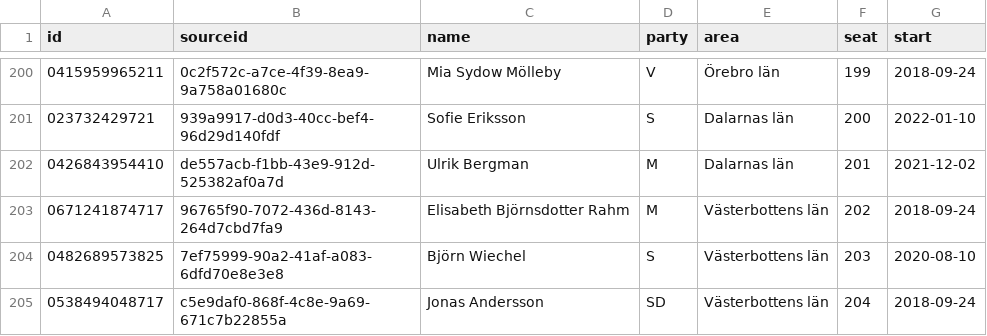
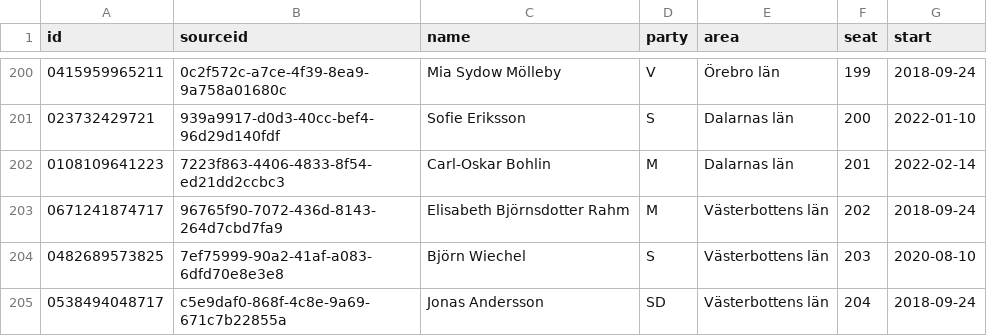
Before and after one commit to every-politician-scrapers/sweden-riksdag-api-current, a CSV file: data/official.csv, drawn as a sheet; only a part is shown, gaps mark what is left out.

```diff
--- a/data/official.csv
+++ b/data/official.csv
@@ -201,3 +201,3 @@ id,sourceid,name,party,area,seat,start
 023732429721,939a9917-d0d3-40cc-bef4-96d29d140fdf,Sofie Eriksson,S,Dalarnas län,200,2022-01-10
-0426843954410,de557acb-f1bb-43e9-912d-525382af0a7d,Ulrik Bergman,M,Dalarnas län,201,2021-12-02
+0108109641223,7223f863-4406-4833-8f54-ed21dd2ccbc3,Carl-Oskar Bohlin,M,Dalarnas län,201,2022-02-14
 0671241874717,96765f90-7072-436d-8143-264d7cbd7fa9,Elisabeth Björnsdotter Rahm,M,Västerbottens län,202,2018-09-24
```
Also changed, not shown: data/wikidata.csv, 1 other file.
